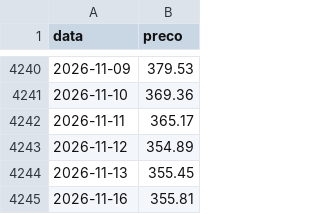
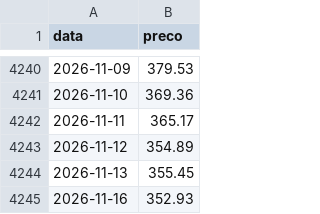
Before and after one commit to mickemanella-web/Ouro-tracker, a CSV file: precos_ouro.csv, drawn as a sheet; only a part is shown, gaps mark what is left out.

Commit message:
Atualiza preços do ouro

```diff
--- a/precos_ouro.csv
+++ b/precos_ouro.csv
@@ -4244,2 +4244,2 @@ data,preco
 2026-11-13,355.45
-2026-11-16,355.81
+2026-11-16,352.93
```
